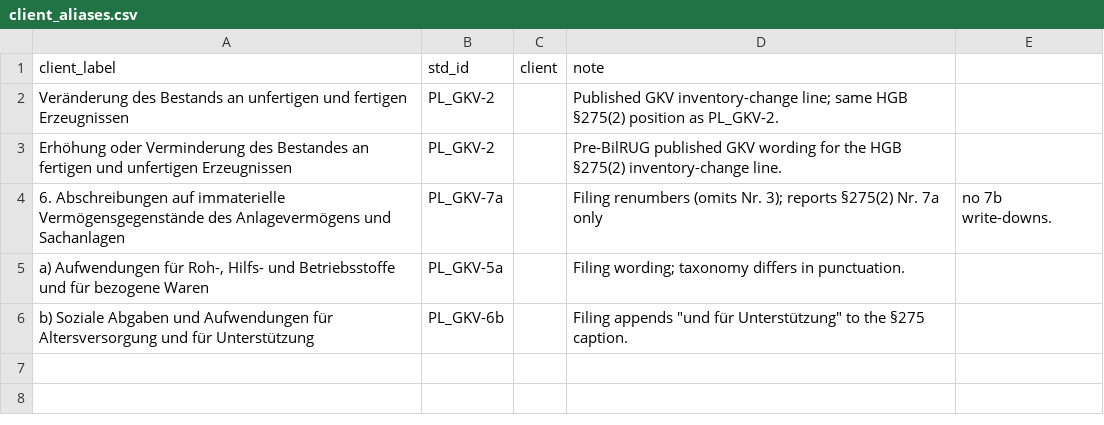
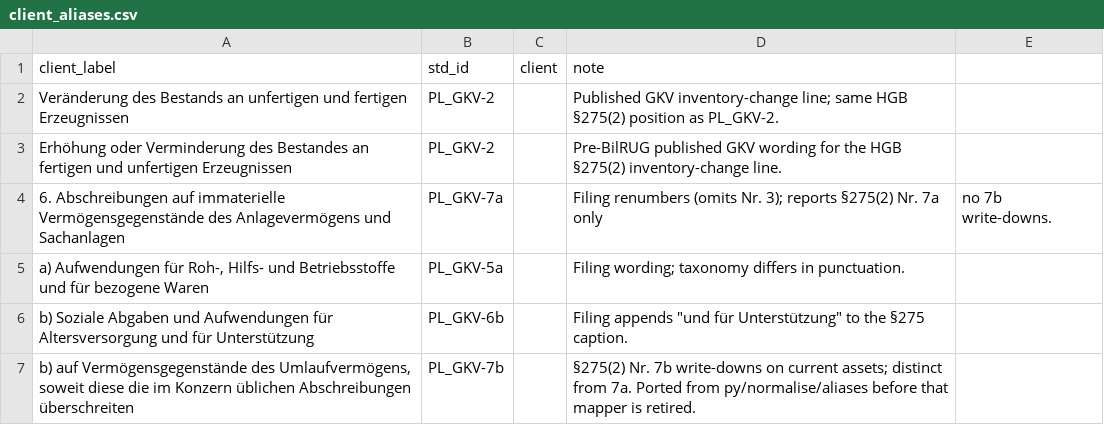
Before and after one commit to christian281150/Ankura_PoV_Creator, a CSV file: py/acquire/bundesanzeiger/aliases/client_aliases.csv, drawn as a sheet.

```diff
--- a/py/acquire/bundesanzeiger/aliases/client_aliases.csv
+++ b/py/acquire/bundesanzeiger/aliases/client_aliases.csv
@@ -6 +6,2 @@ Erhöhung oder Verminderung des Bestandes an fertigen und unfertigen Erzeugnisse
 b) Soziale Abgaben und Aufwendungen für Altersversorgung und für Unterstützung,PL_GKV-6b,,Filing appends "und für Unterstützung" to the §275 caption.
+"b) auf Vermögensgegenstände des Umlaufvermögens, soweit diese die im Konzern üblichen Abschreibungen überschreiten",PL_GKV-7b,,§275(2) Nr. 7b write-downs on current assets; distinct from 7a. Ported from py/normalise/aliases before that mapper is retired.
```
Also changed, not shown: py/normalise/aliases/client_aliases.csv.
